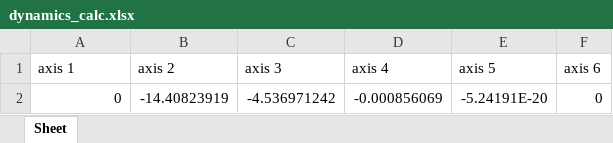
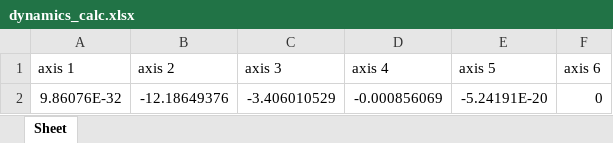
Before and after one commit to SamKaiYang/Optimization-of-robotic-arm-design, an Excel workbook: dynamics/src/dynamics/xlsx/dynamics_calc.xlsx, sheet Sheet, drawn as a sheet; values as stored, in another font and other column widths than the file's, no borders; the diff names each change by its address in the sheet, - before the commit and + after, or states it on an @@ line.

Commit message:
complete connect optimal method input data

```diff
--- a/dynamics/src/dynamics/xlsx/dynamics_calc.xlsx (sheet Sheet)
+++ b/dynamics/src/dynamics/xlsx/dynamics_calc.xlsx (sheet Sheet)
-A2 (axis 1): 0
+A2 (axis 1): 9.86076E-32
-B2 (axis 2): -14.40823919
+B2 (axis 2): -12.18649376
-C2 (axis 3): -4.536971242
+C2 (axis 3): -3.406010529
```
Also changed, not shown: 11 other files.
